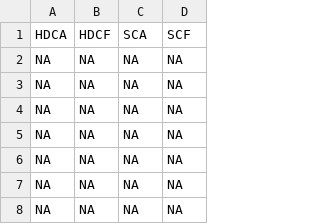
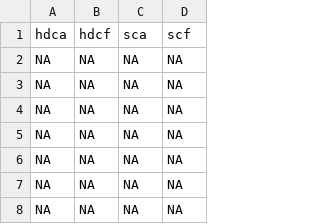
Before and after one commit to braydentang1/NHLPlayoffs, a CSV file: data/processed/2008-2019_naturalstattrick_scf.csv, drawn as a sheet; only a part is shown.

```diff
--- a/data/processed/2008-2019_naturalstattrick_scf.csv
+++ b/data/processed/2008-2019_naturalstattrick_scf.csv
@@ -1,2 +1,2 @@
-HDCA,HDCF,SCA,SCF
+hdca,hdcf,sca,scf
 NA,NA,NA,NA
```
Also changed, not shown: data/processed/2006-2019_elo-ratings.csv, data/processed/2006-2019_oddsportal.csv, 40 other files.
